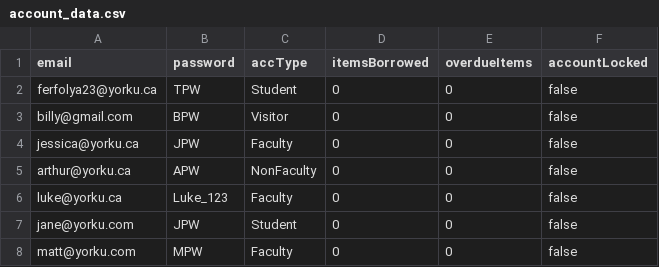
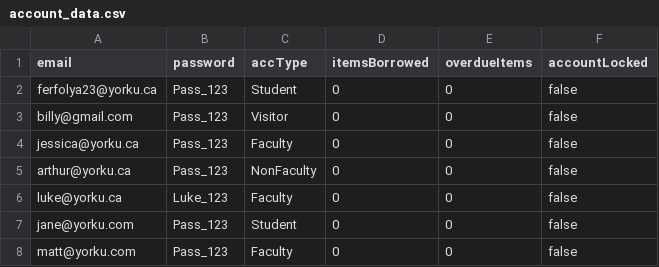
Before and after one commit to sharma-muskaan/EECS-3311-Deliverable2, a CSV file: src/csv/account_data.csv, drawn as a sheet.

```diff
--- a/src/csv/account_data.csv
+++ b/src/csv/account_data.csv
@@ -1,8 +1,8 @@
 email,password,accType,itemsBorrowed,overdueItems,accountLocked
-ferfolya23@yorku.ca,TPW,Student,0,0,false
-billy@gmail.com,BPW,Visitor,0,0,false
-jessica@yorku.ca,JPW,Faculty,0,0,false
-arthur@yorku.ca,APW,NonFaculty,0,0,false
+ferfolya23@yorku.ca,Pass_123,Student,0,0,false
+billy@gmail.com,Pass_123,Visitor,0,0,false
+jessica@yorku.ca,Pass_123,Faculty,0,0,false
+arthur@yorku.ca,Pass_123,NonFaculty,0,0,false
 luke@yorku.ca,Luke_123,Faculty,0,0,false
-jane@yorku.com,JPW,Student,0,0,false
-matt@yorku.com,MPW,Faculty,0,0,false
+jane@yorku.com,Pass_123,Student,0,0,false
+matt@yorku.com,Pass_123,Faculty,0,0,false
```
Also changed, not shown: src/csv/physItem_database.csv.
